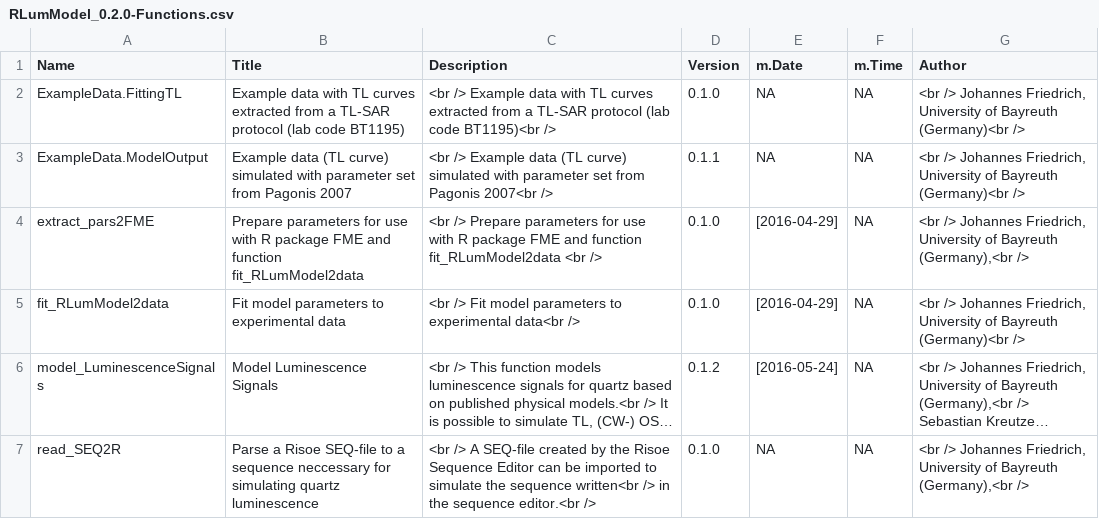
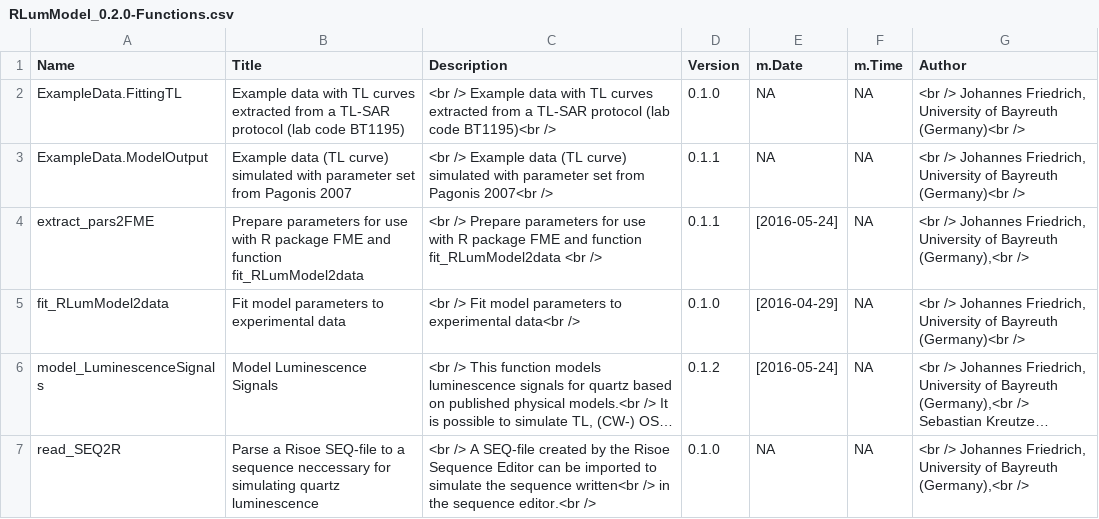
Before and after one commit to R-Lum/RLumModel, a CSV file: RLumModel.BuildResults/RLumModel_0.2.0-Functions.csv, drawn as a sheet; long unchanged cells end in ….

Commit message:
new build 16/05/24

```diff
--- a/RLumModel.BuildResults/RLumModel_0.2.0-Functions.csv
+++ b/RLumModel.BuildResults/RLumModel_0.2.0-Functions.csv
@@ -5,4 +5,4 @@
 ",NA,NA,"<br /> Johannes Friedrich, University of Bayreuth (Germany)<br />"
-"extract_pars2FME","Prepare parameters for use with R package FME and function  fit_RLumModel2data","<br /> Prepare parameters for use with R package FME and function  fit_RLumModel2data <br />","0.1.0","[2016-04-29]
-",NA,"<br /> Johannes Friedrich, University of Bayreuth (Germany),<br />"
+"extract_pars2FME","Prepare parameters for use with R package FME and function  fit_RLumModel2data","<br /> Prepare parameters for use with R package FME and function  fit_RLumModel2data <br />","0.1.1","[2016-05-24]
+",NA,"<br /> Johannes Friedrich, University of Bayreuth (Germany),<br />"
 "fit_RLumModel2data","Fit model parameters to experimental data","<br /> Fit model parameters to experimental data<br />","0.1.0","[2016-04-29]
```
Also changed, not shown: 11 other files.
